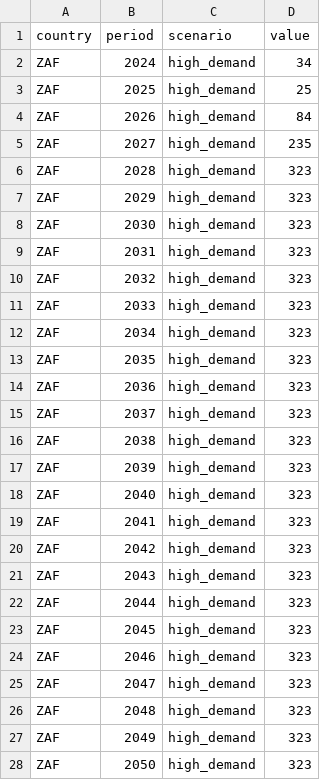
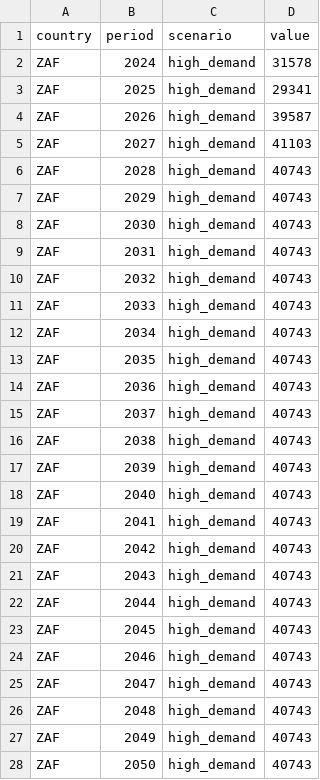
Before and after one commit to Africa-International-Advisors/liquid_fuels_model, a CSV file: assumptions/2026/timeseries/ocgt_load_shedding.csv, drawn as a sheet; only a part is shown; the diff covers the shown part only.

```diff
--- a/assumptions/2026/timeseries/ocgt_load_shedding.csv
+++ b/assumptions/2026/timeseries/ocgt_load_shedding.csv
@@ -1,28 +1,28 @@
 country,period,scenario,value
-ZAF,2024,high_demand,34
-ZAF,2025,high_demand,25
-ZAF,2026,high_demand,84
-ZAF,2027,high_demand,235
-ZAF,2028,high_demand,323
-ZAF,2029,high_demand,323
-ZAF,2030,high_demand,323
-ZAF,2031,high_demand,323
-ZAF,2032,high_demand,323
-ZAF,2033,high_demand,323
-ZAF,2034,high_demand,323
-ZAF,2035,high_demand,323
-ZAF,2036,high_demand,323
-ZAF,2037,high_demand,323
-ZAF,2038,high_demand,323
-ZAF,2039,high_demand,323
-ZAF,2040,high_demand,323
-ZAF,2041,high_demand,323
-ZAF,2042,high_demand,323
-ZAF,2043,high_demand,323
-ZAF,2044,high_demand,323
-ZAF,2045,high_demand,323
-ZAF,2046,high_demand,323
-ZAF,2047,high_demand,323
-ZAF,2048,high_demand,323
-ZAF,2049,high_demand,323
-ZAF,2050,high_demand,323
+ZAF,2024,high_demand,31578
+ZAF,2025,high_demand,29341
+ZAF,2026,high_demand,39587
+ZAF,2027,high_demand,41103
+ZAF,2028,high_demand,40743
+ZAF,2029,high_demand,40743
+ZAF,2030,high_demand,40743
+ZAF,2031,high_demand,40743
+ZAF,2032,high_demand,40743
+ZAF,2033,high_demand,40743
+ZAF,2034,high_demand,40743
+ZAF,2035,high_demand,40743
+ZAF,2036,high_demand,40743
+ZAF,2037,high_demand,40743
+ZAF,2038,high_demand,40743
+ZAF,2039,high_demand,40743
+ZAF,2040,high_demand,40743
+ZAF,2041,high_demand,40743
+ZAF,2042,high_demand,40743
+ZAF,2043,high_demand,40743
+ZAF,2044,high_demand,40743
+ZAF,2045,high_demand,40743
+ZAF,2046,high_demand,40743
+ZAF,2047,high_demand,40743
+ZAF,2048,high_demand,40743
+ZAF,2049,high_demand,40743
+ZAF,2050,high_demand,40743
```
Also changed, not shown: 27 edited cells elsewhere in this file, assumptions/2026/timeseries/ocgt_load_factor.csv, 4 other files.
